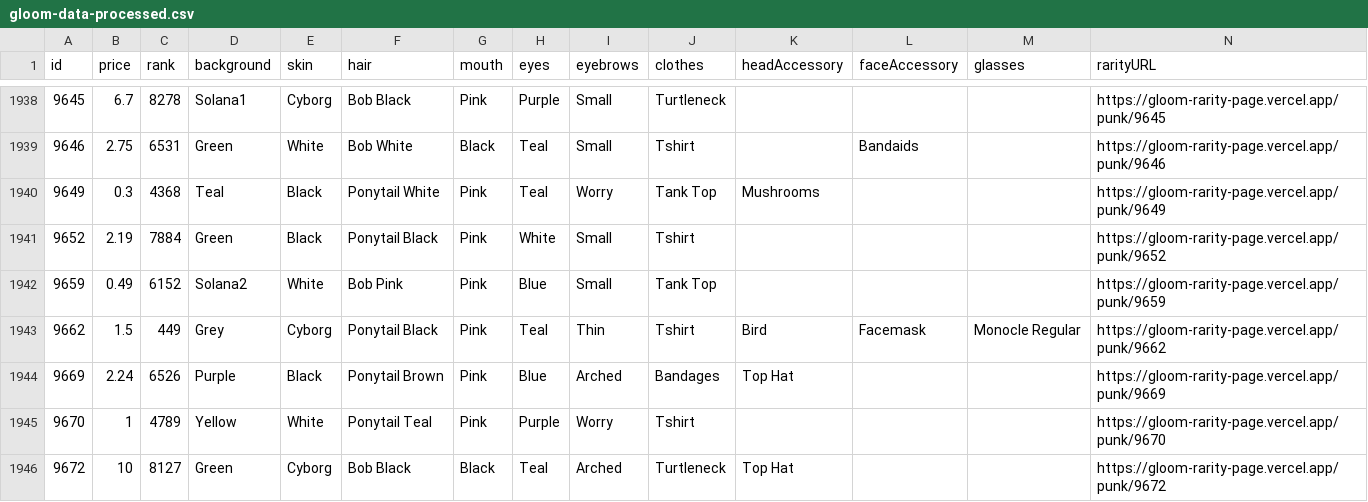
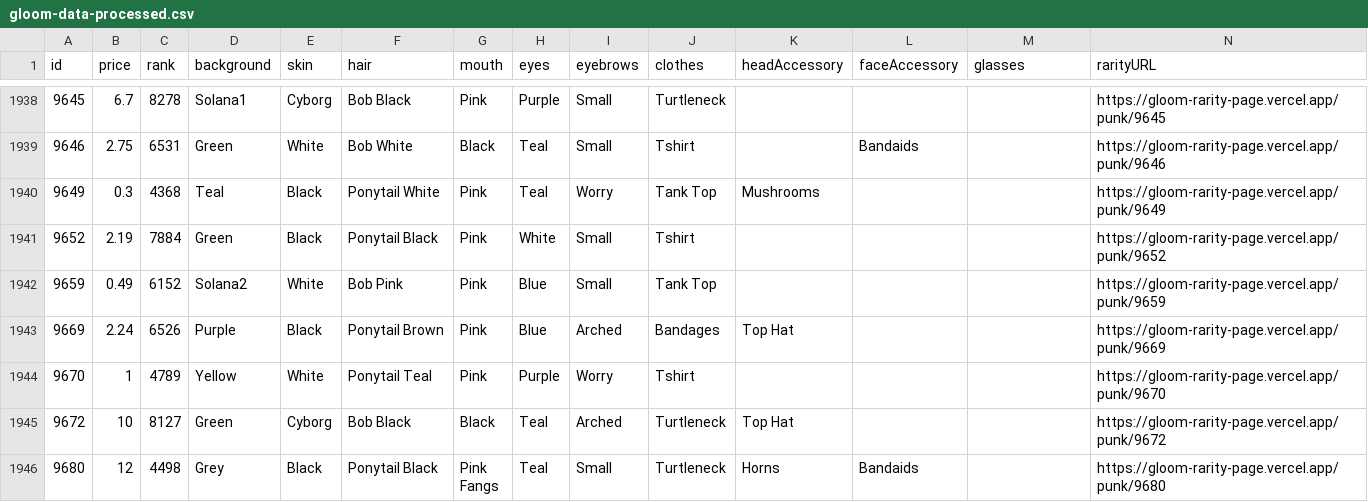
Before and after one commit to nobodykr/solanart-gloom-monitor, a CSV file: gloom-data-processed.csv, drawn as a sheet; only a part is shown, gaps mark what is left out; the shorter side is filled out with more unchanged rows; rows hold the shown columns only; the diff names each change by its address in the sheet, - before the commit and + after, or states it on an @@ line.

Commit message:
Flat: latest data (2021-10-26T09:12:52.056Z) {   "date": "2021-10-26T09:12:52.056Z",   "files": [     {       "name": "gloom-data-processed.csv",       "deltaBytes": -219,       "source": "https://qzlsklfacc.medianetwork.cloud/nft_for_sale?collection=gloompunk"     }   ] }

```diff
--- a/gloom-data-processed.csv
+++ b/gloom-data-processed.csv
-row 1943: 9662 | 1.5 | 449 | Grey | Cyborg | Ponytail Black | Pink | Teal | Thin | Tshirt | Bird | Facemask | Monocle Regular | https://gloom-rarity-page.vercel.app/punk/9662
```
